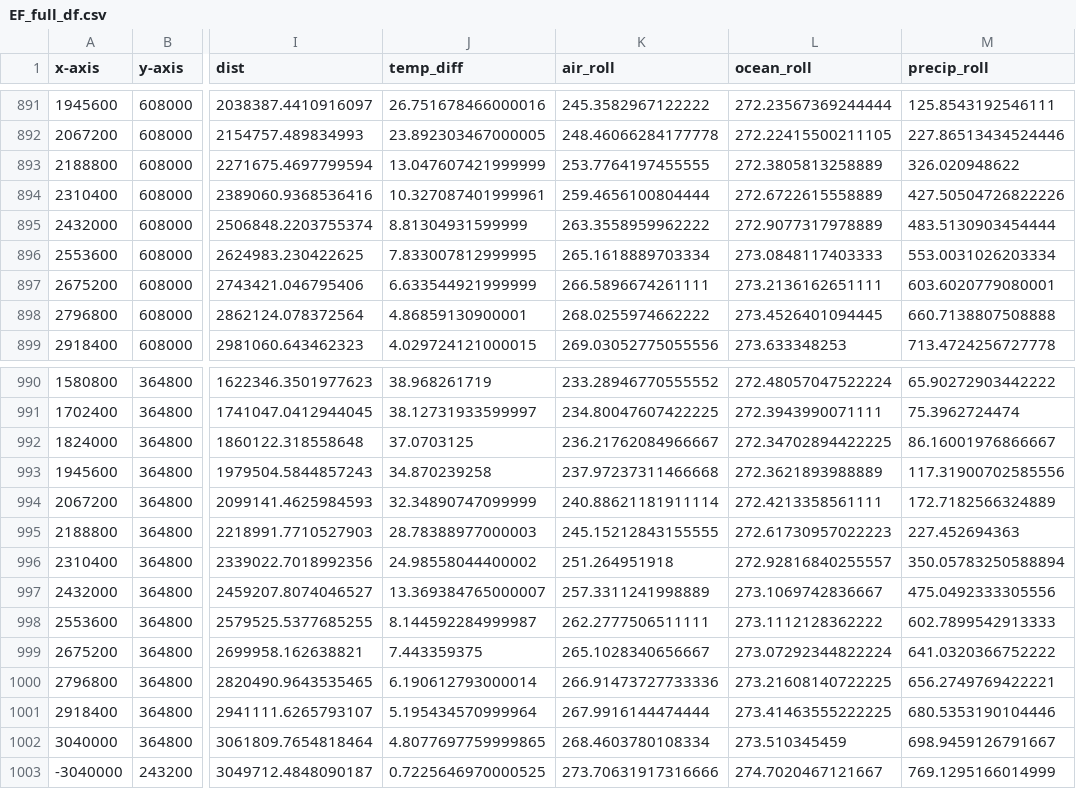
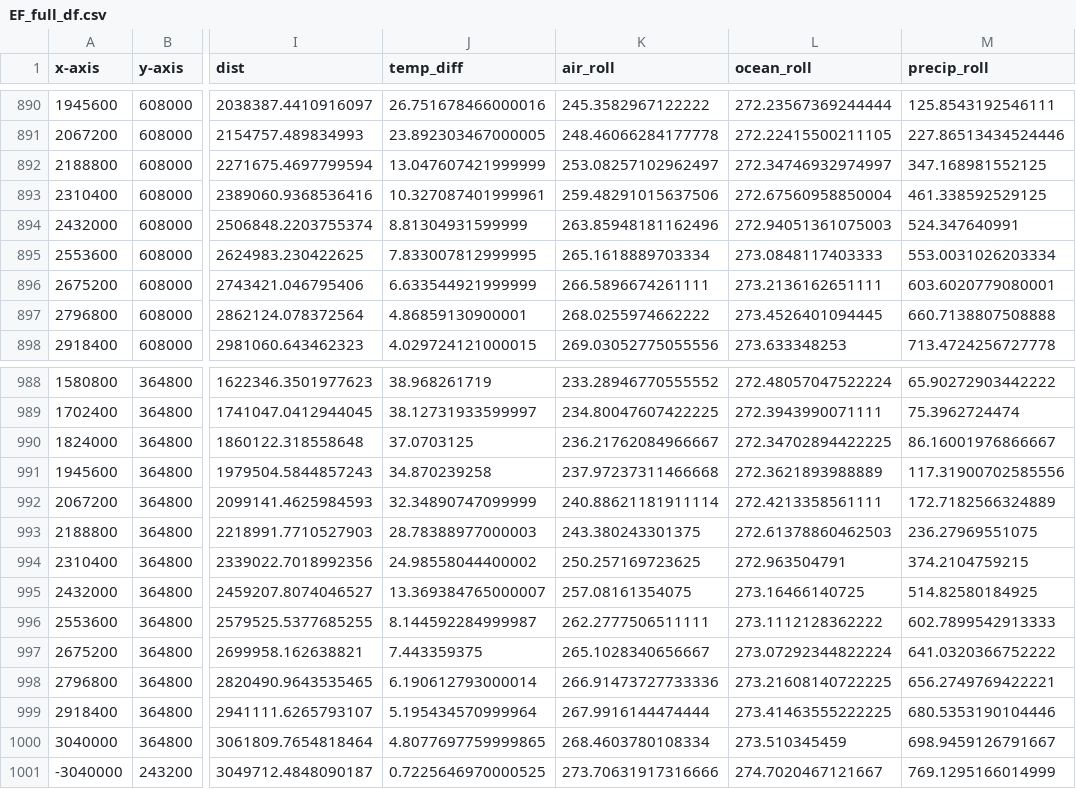
Before and after one commit to serafinaslevin/GP_Research, a CSV file: data/AIS_data/EF_full_df.csv, drawn as a sheet; only a part is shown, gaps mark what is left out; addresses are those after the commit; the diff covers the shown part only; the diff names each change by its address in the sheet, - before the commit and + after, or states it on an @@ line.

```diff
--- a/data/AIS_data/EF_full_df.csv
+++ b/data/AIS_data/EF_full_df.csv
-K892 (air_roll): 253.7764197455555
+K892 (air_roll): 253.08257102962497
-L892 (ocean_roll): 272.3805813258889
+L892 (ocean_roll): 272.34746932974997
-M892 (precip_roll): 326.020948622
+M892 (precip_roll): 347.168981552125
-K893 (air_roll): 259.4656100804444
+K893 (air_roll): 259.48291015637506
-L893 (ocean_roll): 272.6722615558889
+L893 (ocean_roll): 272.67560958850004
-M893 (precip_roll): 427.50504726822226
+M893 (precip_roll): 461.338592529125
-K894 (air_roll): 263.3558959962222
+K894 (air_roll): 263.85948181162496
-L894 (ocean_roll): 272.9077317978889
+L894 (ocean_roll): 272.94051361075003
-M894 (precip_roll): 483.5130903454444
+M894 (precip_roll): 524.347640991
-K993 (air_roll): 245.15212843155555
+K993 (air_roll): 243.380243301375
-L993 (ocean_roll): 272.61730957022223
+L993 (ocean_roll): 272.61378860462503
-M993 (precip_roll): 227.452694363
+M993 (precip_roll): 236.27969551075
-K994 (air_roll): 251.264951918
+K994 (air_roll): 250.257169723625
-L994 (ocean_roll): 272.92816840255557
+L994 (ocean_roll): 272.963504791
-M994 (precip_roll): 350.05783250588894
+M994 (precip_roll): 374.2104759215
-K995 (air_roll): 257.3311241998889
+K995 (air_roll): 257.08161354075
-L995 (ocean_roll): 273.1069742836667
+L995 (ocean_roll): 273.16466140725
-M995 (precip_roll): 475.0492333305556
+M995 (precip_roll): 514.82580184925
```
Also changed, not shown: 2 removed rows and 30 edited cells elsewhere in this file, data/AIS_data/EF_ice_mask.csv, data/trimmed_ice_velocity.csv, 18 other files.
